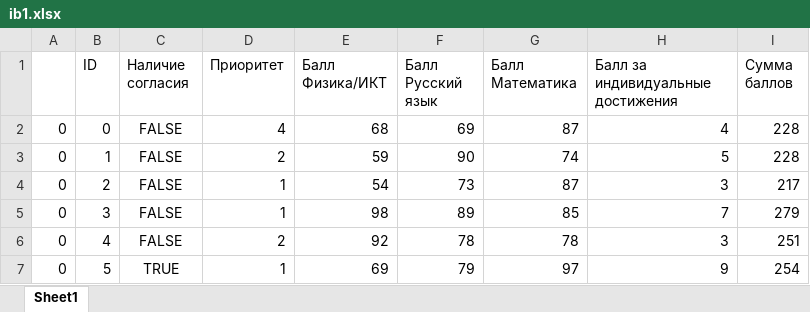
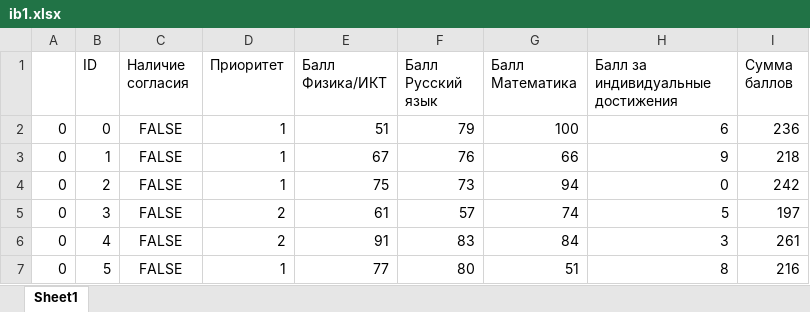
Before and after one commit to rrrrde1go/university-tables, an Excel workbook: tables/ib1.xlsx, sheet Sheet1, drawn as a sheet; only a part is shown; values as stored, in another font and other column widths than the file's, no borders; the diff covers the shown part only; the diff names each change by its address in the sheet, - before the commit and + after, or states it on an @@ line.

```diff
--- a/tables/ib1.xlsx (sheet Sheet1)
+++ b/tables/ib1.xlsx (sheet Sheet1)
-D2 (Приоритет): 4
+D2 (Приоритет): 1
-E2 (Балл Физика/ИКТ): 68
+E2 (Балл Физика/ИКТ): 51
-F2 (Балл Русский язык): 69
+F2 (Балл Русский язык): 79
-G2 (Балл Математика): 87
+G2 (Балл Математика): 100
-H2: 4
+H2: 6
-I2 (Сумма баллов): 228
+I2 (Сумма баллов): 236
-D3 (Приоритет): 2
+D3 (Приоритет): 1
-E3 (Балл Физика/ИКТ): 59
+E3 (Балл Физика/ИКТ): 67
-F3 (Балл Русский язык): 90
+F3 (Балл Русский язык): 76
-G3 (Балл Математика): 74
+G3 (Балл Математика): 66
-H3: 5
+H3: 9
-I3 (Сумма баллов): 228
+I3 (Сумма баллов): 218
-E4 (Балл Физика/ИКТ): 54
+E4 (Балл Физика/ИКТ): 75
-G4 (Балл Математика): 87
+G4 (Балл Математика): 94
-H4: 3
+H4: 0
-I4 (Сумма баллов): 217
+I4 (Сумма баллов): 242
-D5 (Приоритет): 1
+D5 (Приоритет): 2
-E5 (Балл Физика/ИКТ): 98
+E5 (Балл Физика/ИКТ): 61
-F5 (Балл Русский язык): 89
+F5 (Балл Русский язык): 57
-G5 (Балл Математика): 85
+G5 (Балл Математика): 74
-H5: 7
+H5: 5
-I5 (Сумма баллов): 279
+I5 (Сумма баллов): 197
-E6 (Балл Физика/ИКТ): 92
+E6 (Балл Физика/ИКТ): 91
-F6 (Балл Русский язык): 78
+F6 (Балл Русский язык): 83
-G6 (Балл Математика): 78
+G6 (Балл Математика): 84
-I6 (Сумма баллов): 251
+I6 (Сумма баллов): 261
-C7 (Наличие согласия): TRUE
+C7 (Наличие согласия): FALSE
-E7 (Балл Физика/ИКТ): 69
+E7 (Балл Физика/ИКТ): 77
-F7 (Балл Русский язык): 79
+F7 (Балл Русский язык): 80
-G7 (Балл Математика): 97
+G7 (Балл Математика): 51
-H7: 9
+H7: 8
-I7 (Сумма баллов): 254
+I7 (Сумма баллов): 216
```
Also changed, not shown: 371 edited cells elsewhere in this sheet, tables/itss1.xlsx, tables/ivt1.xlsx, 13 other files.
